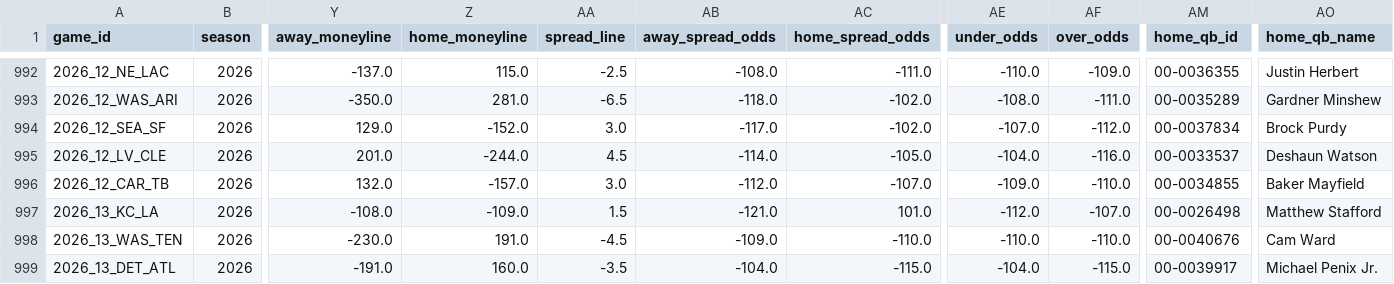
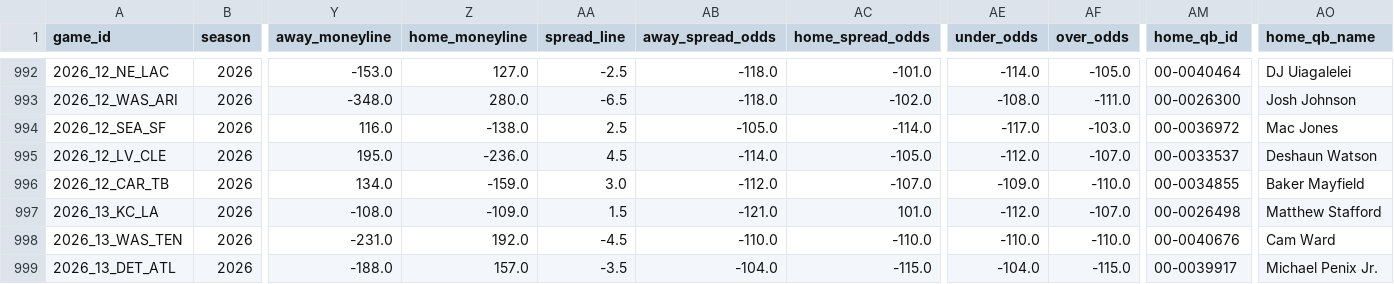
Before and after one commit to shane376/nfl-prediction-model, a CSV file: artifacts/games.csv, drawn as a sheet; only a part is shown, gaps mark what is left out; the diff covers the shown part only; the diff names each change by its address in the sheet, - before the commit and + after, or states it on an @@ line.

```diff
--- a/artifacts/games.csv
+++ b/artifacts/games.csv
-Y992 (away_moneyline): -137.0
+Y992 (away_moneyline): -153.0
-Z992 (home_moneyline): 115.0
+Z992 (home_moneyline): 127.0
-AB992 (away_spread_odds): -108.0
+AB992 (away_spread_odds): -118.0
-AC992 (home_spread_odds): -111.0
+AC992 (home_spread_odds): -101.0
-AE992 (under_odds): -110.0
+AE992 (under_odds): -114.0
-AF992 (over_odds): -109.0
+AF992 (over_odds): -105.0
-AM992 (home_qb_id): 00-0036355
+AM992 (home_qb_id): 00-0040464
-AO992 (home_qb_name): Justin Herbert
+AO992 (home_qb_name): DJ Uiagalelei
-Y993 (away_moneyline): -350.0
+Y993 (away_moneyline): -348.0
-Z993 (home_moneyline): 281.0
+Z993 (home_moneyline): 280.0
-AM993 (home_qb_id): 00-0035289
+AM993 (home_qb_id): 00-0026300
-AO993 (home_qb_name): Gardner Minshew
+AO993 (home_qb_name): Josh Johnson
-Y994 (away_moneyline): 129.0
+Y994 (away_moneyline): 116.0
-Z994 (home_moneyline): -152.0
+Z994 (home_moneyline): -138.0
-AA994 (spread_line): 3.0
+AA994 (spread_line): 2.5
-AB994 (away_spread_odds): -117.0
+AB994 (away_spread_odds): -105.0
-AC994 (home_spread_odds): -102.0
+AC994 (home_spread_odds): -114.0
-AE994 (under_odds): -107.0
+AE994 (under_odds): -117.0
-AF994 (over_odds): -112.0
+AF994 (over_odds): -103.0
-AM994 (home_qb_id): 00-0037834
+AM994 (home_qb_id): 00-0036972
-AO994 (home_qb_name): Brock Purdy
+AO994 (home_qb_name): Mac Jones
-Y995 (away_moneyline): 201.0
+Y995 (away_moneyline): 195.0
-Z995 (home_moneyline): -244.0
+Z995 (home_moneyline): -236.0
-AE995 (under_odds): -104.0
+AE995 (under_odds): -112.0
-AF995 (over_odds): -116.0
+AF995 (over_odds): -107.0
-Y996 (away_moneyline): 132.0
+Y996 (away_moneyline): 134.0
-Z996 (home_moneyline): -157.0
+Z996 (home_moneyline): -159.0
-Y998 (away_moneyline): -230.0
+Y998 (away_moneyline): -231.0
-Z998 (home_moneyline): 191.0
+Z998 (home_moneyline): 192.0
-AB998 (away_spread_odds): -109.0
+AB998 (away_spread_odds): -110.0
-Y999 (away_moneyline): -191.0
+Y999 (away_moneyline): -188.0
-Z999 (home_moneyline): 160.0
+Z999 (home_moneyline): 157.0
```
Also changed, not shown: 66 edited cells elsewhere in this file, 2 other files.
